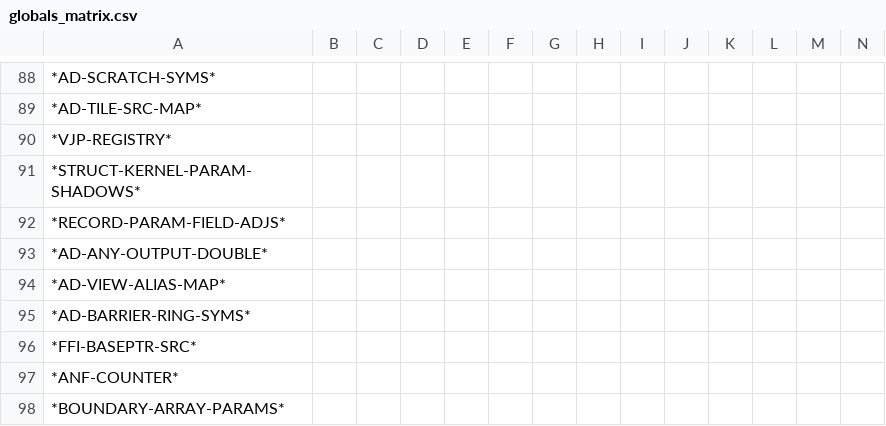
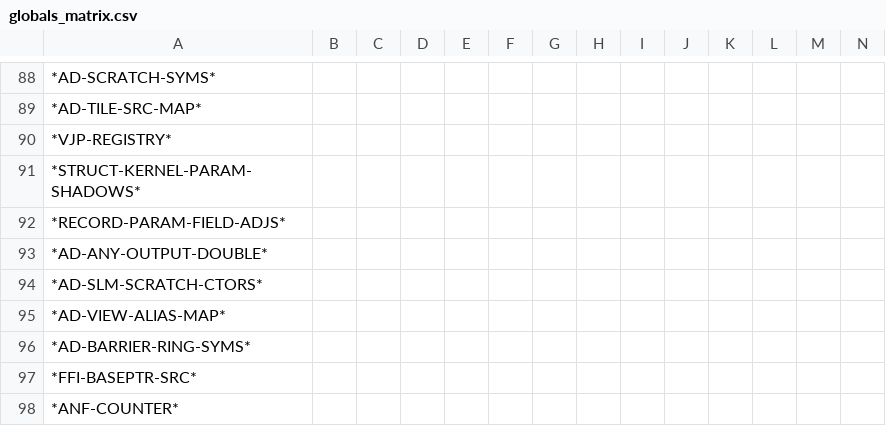
Before and after one commit to cperkinscperkins/crisp, a CSV file: docs/globals_matrix.csv, drawn as a sheet; only a part is shown, gaps mark what is left out; the shorter side is filled out with more unchanged rows; rows hold the shown columns only; the diff names each change by its address in the sheet, - before the commit and + after, or states it on an @@ line.

```diff
--- a/docs/globals_matrix.csv
+++ b/docs/globals_matrix.csv
+row 94: *AD-SLM-SCRATCH-CTORS*
```
Also changed, not shown: docs/globals_matrix_writes.csv, 3 other files.
